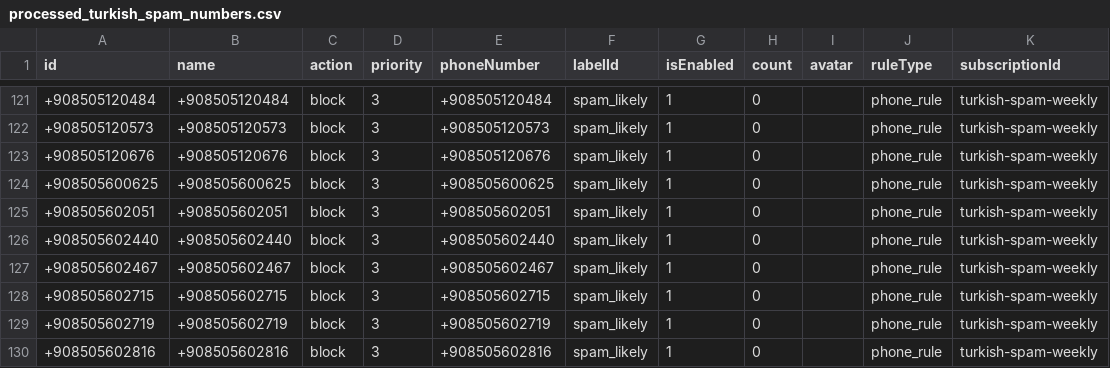
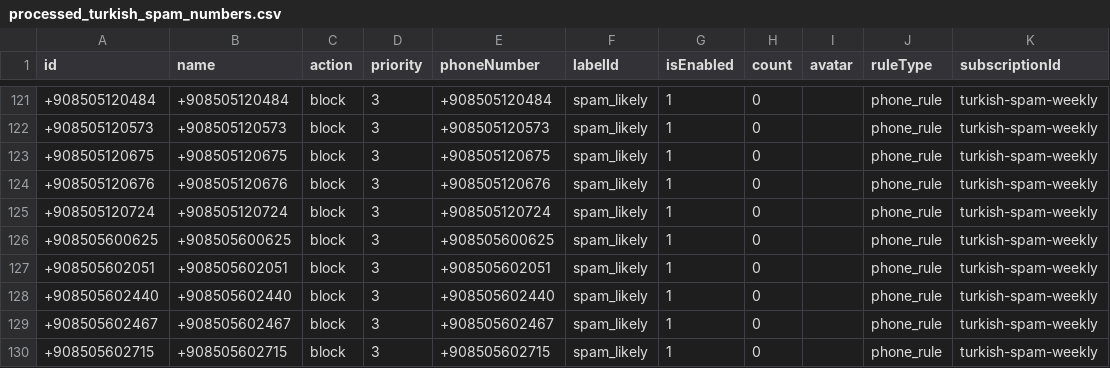
Before and after one commit to choicenew/yourcallrule, a CSV file: processed_turkish_spam_numbers.csv, drawn as a sheet; only a part is shown, gaps mark what is left out; the shorter side is filled out with more unchanged rows.

```diff
--- a/processed_turkish_spam_numbers.csv
+++ b/processed_turkish_spam_numbers.csv
@@ -122,3 +122,5 @@ id,name,action,priority,phoneNumber,labelId,isEnabled,count,avatar,ruleType,subs
 +908505120573,+908505120573,block,3,+908505120573,spam_likely,1,0,,phone_rule,turkish-spam-weekly
++908505120675,+908505120675,block,3,+908505120675,spam_likely,1,0,,phone_rule,turkish-spam-weekly
 +908505120676,+908505120676,block,3,+908505120676,spam_likely,1,0,,phone_rule,turkish-spam-weekly
++908505120724,+908505120724,block,3,+908505120724,spam_likely,1,0,,phone_rule,turkish-spam-weekly
 +908505600625,+908505600625,block,3,+908505600625,spam_likely,1,0,,phone_rule,turkish-spam-weekly
```
